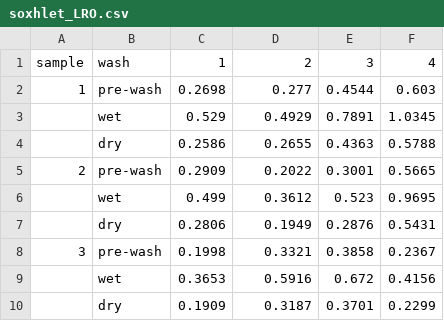
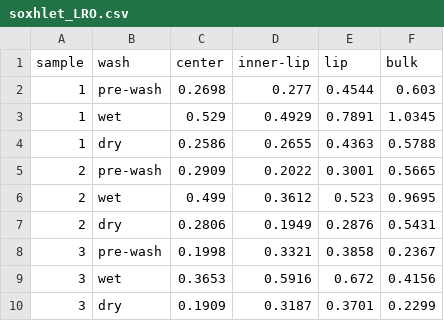
Before and after one commit to frkatona/soxhlet_workup, a CSV file: RawData/Jan_LRO-RLO/soxhlet_LRO.csv, drawn as a sheet.

Commit message:
worked up Jan RLO-LRO data

```diff
--- a/RawData/Jan_LRO-RLO/soxhlet_LRO.csv
+++ b/RawData/Jan_LRO-RLO/soxhlet_LRO.csv
@@ -1,10 +1,10 @@
-sample,wash,1,2,3,4
+sample,wash,center,inner-lip,lip,bulk
 1,pre-wash,0.2698,0.277,0.4544,0.603
-,wet,0.529,0.4929,0.7891,1.0345
-,dry,0.2586,0.2655,0.4363,0.5788
+1,wet,0.529,0.4929,0.7891,1.0345
+1,dry,0.2586,0.2655,0.4363,0.5788
 2,pre-wash,0.2909,0.2022,0.3001,0.5665
-,wet,0.499,0.3612,0.523,0.9695
-,dry,0.2806,0.1949,0.2876,0.5431
+2,wet,0.499,0.3612,0.523,0.9695
+2,dry,0.2806,0.1949,0.2876,0.5431
 3,pre-wash,0.1998,0.3321,0.3858,0.2367
-,wet,0.3653,0.5916,0.672,0.4156
-,dry,0.1909,0.3187,0.3701,0.2299
+3,wet,0.3653,0.5916,0.672,0.4156
+3,dry,0.1909,0.3187,0.3701,0.2299
```
Also changed, not shown: RawData/Jan_LRO-RLO/soxhlet_RLO.csv, 18 other files.
